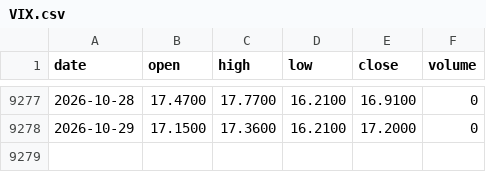
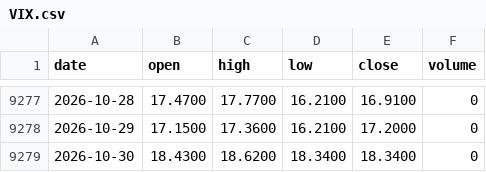
Before and after one commit to Alex-1101/btc-data-collector, a CSV file: data/us/VIX.csv, drawn as a sheet; only a part is shown, gaps mark what is left out; the diff names each change by its address in the sheet, - before the commit and + after, or states it on an @@ line.

Commit message:
us data 2026-10-30T08:57Z

```diff
--- a/data/us/VIX.csv
+++ b/data/us/VIX.csv
+row 9279: 2026-10-30 | 18.4300 | 18.6200 | 18.3400 | 18.3400 | 0
```
Also changed, not shown: data/us/AAPL.csv, data/us/BIL.csv, 37 other files.
